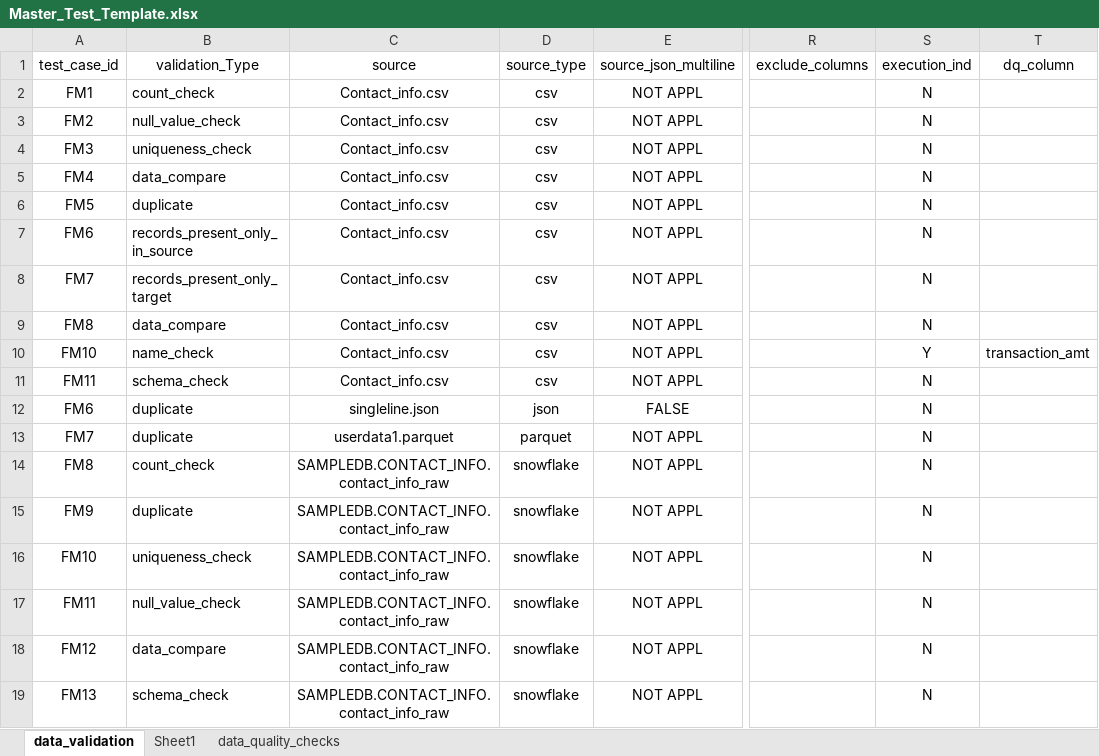
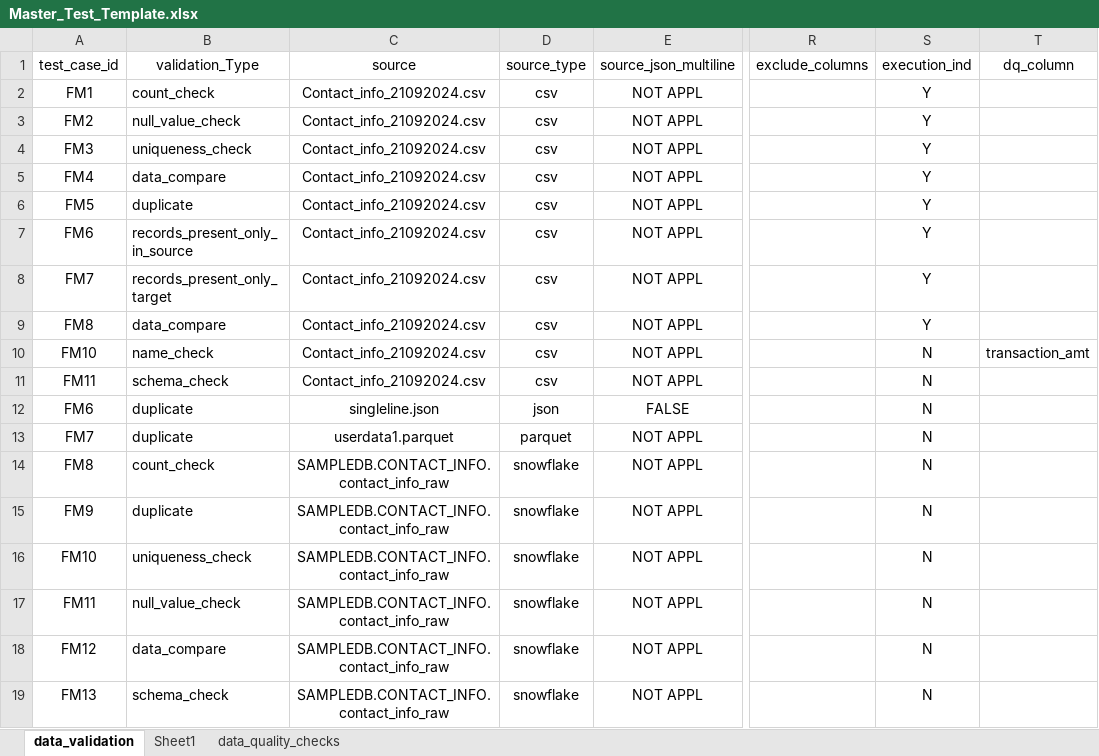
Before and after one commit to GomathiSundaram/test_automation_project, an Excel workbook: config/Master_Test_Template.xlsx, sheet data_validation, drawn as a sheet; only a part is shown, gaps mark what is left out; values as stored, in another font and other column widths than the file's, no borders; the diff names each change by its address in the sheet, - before the commit and + after, or states it on an @@ line.

Commit message:
Test Automation Framework - git CI/CD

```diff
--- a/config/Master_Test_Template.xlsx (sheet data_validation)
+++ b/config/Master_Test_Template.xlsx (sheet data_validation)
-C2:C11 (source): Contact_info.csv
+C2:C11 (source): Contact_info_21092024.csv
-S2:S9 (execution_ind): N
+S2:S9 (execution_ind): Y
-S10 (execution_ind): Y
+S10 (execution_ind): N
```
Also changed, not shown: 6 other files.
